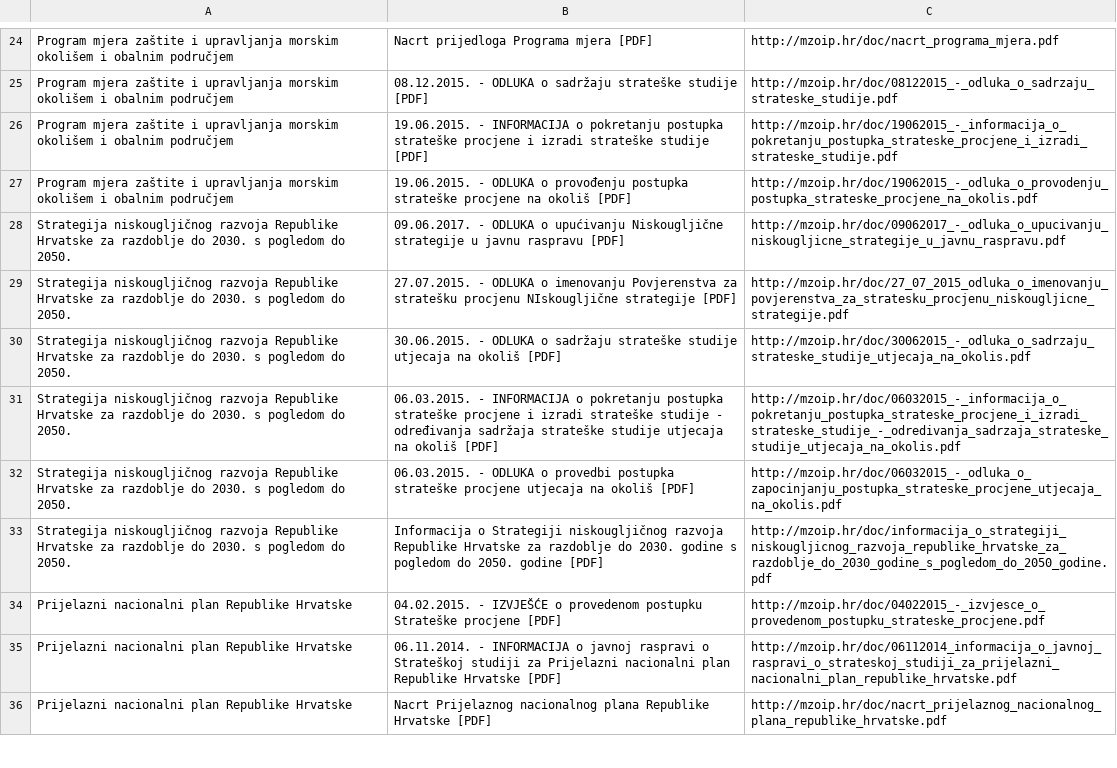
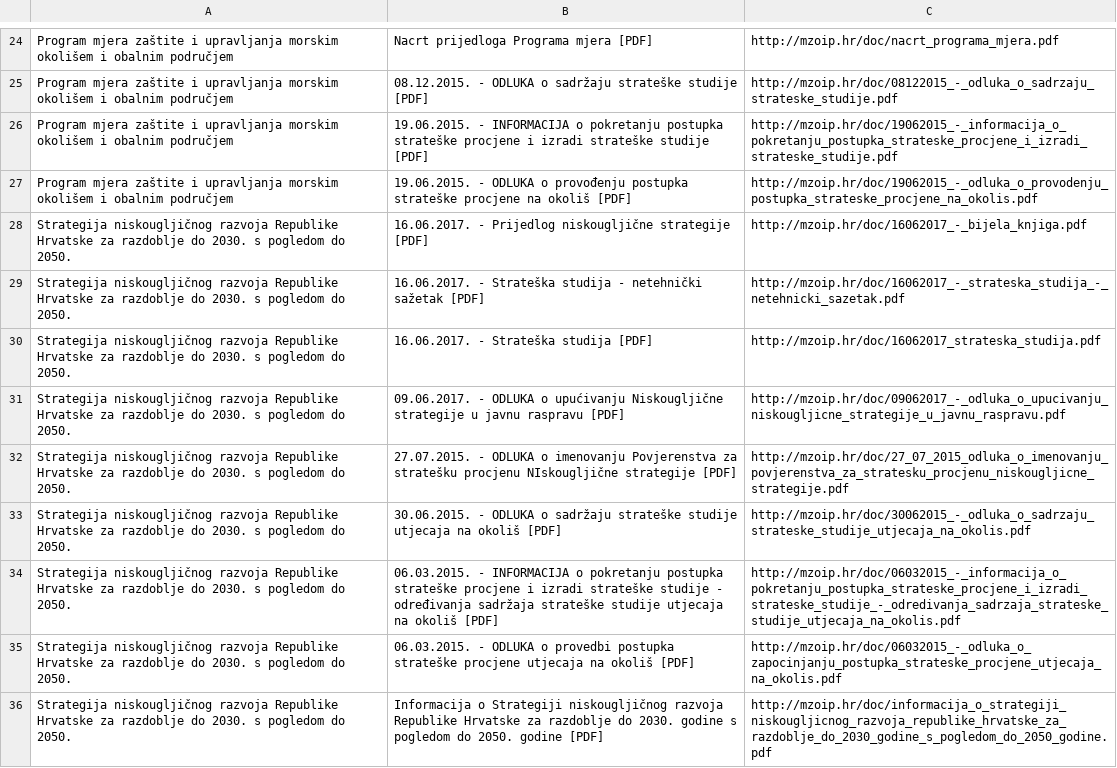
Before and after one commit to udruga-biom/puo-arhiva, a TSV file: spuo_min.tsv, drawn as a sheet; only a part is shown, gaps mark what is left out; the shorter side is filled out with more unchanged rows.

```diff
--- a/spuo_min.tsv
+++ b/spuo_min.tsv
@@ -27,2 +27,5 @@ Program mjera zaštite i upravljanja morskim okolišem i obalnim područjem	19.0
 Program mjera zaštite i upravljanja morskim okolišem i obalnim područjem	19.06.2015. - ODLUKA o provođenju postupka strateške procjene na okoliš [PDF]	http://mzoip.hr/doc/19062015_-_odluka_o_provodenju_postupka_strateske_procjene_na_okolis.pdf
+Strategija niskougljičnog razvoja Republike Hrvatske za razdoblje do 2030. s pogledom do 2050.	16.06.2017. - Prijedlog niskougljične strategije [PDF]	http://mzoip.hr/doc/16062017_-_bijela_knjiga.pdf
+Strategija niskougljičnog razvoja Republike Hrvatske za razdoblje do 2030. s pogledom do 2050.	16.06.2017. - Strateška studija - netehnički sažetak [PDF]	http://mzoip.hr/doc/16062017_-_strateska_studija_-_netehnicki_sazetak.pdf
+Strategija niskougljičnog razvoja Republike Hrvatske za razdoblje do 2030. s pogledom do 2050.	16.06.2017. - Strateška studija [PDF]	http://mzoip.hr/doc/16062017_strateska_studija.pdf
 Strategija niskougljičnog razvoja Republike Hrvatske za razdoblje do 2030. s pogledom do 2050.	09.06.2017. - ODLUKA o upućivanju Niskougljične strategije u javnu raspravu [PDF]	http://mzoip.hr/doc/09062017_-_odluka_o_upucivanju_niskougljicne_strategije_u_javnu_raspravu.pdf
```
Also changed, not shown: opuo.tsv.
